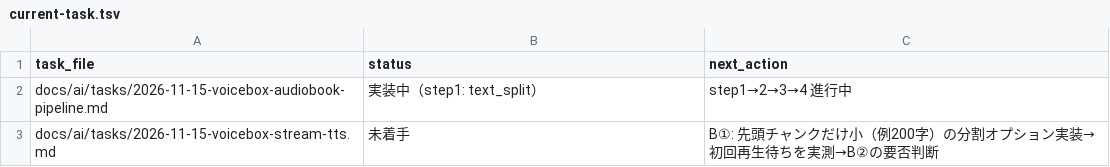
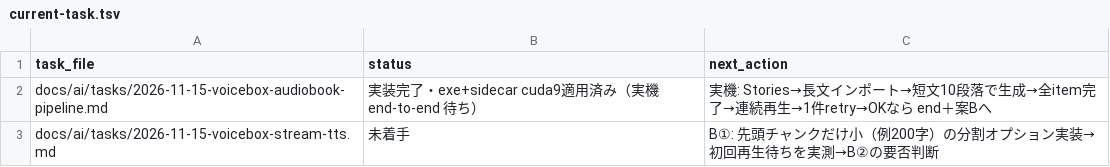
Before and after one commit to BWDSF3104/voicebox, a TSV file: docs/ai/current-task.tsv, drawn as a sheet.

```diff
--- a/docs/ai/current-task.tsv
+++ b/docs/ai/current-task.tsv
@@ -1,3 +1,3 @@
 task_file	status	next_action
-docs/ai/tasks/2026-11-15-voicebox-audiobook-pipeline.md	実装中（step1: text_split）	step1→2→3→4 進行中
+docs/ai/tasks/2026-11-15-voicebox-audiobook-pipeline.md	実装完了・exe+sidecar cuda9適用済み（実機 end-to-end 待ち）	実機: Stories→長文インポート→短文10段落で生成→全item完了→連続再生→1件retry→OKなら end＋案Bへ
 docs/ai/tasks/2026-11-15-voicebox-stream-tts.md	未着手	B①: 先頭チャンクだけ小（例200字）の分割オプション実装→初回再生待ちを実測→B②の要否判断
```
Also changed, not shown: 5 other files.
